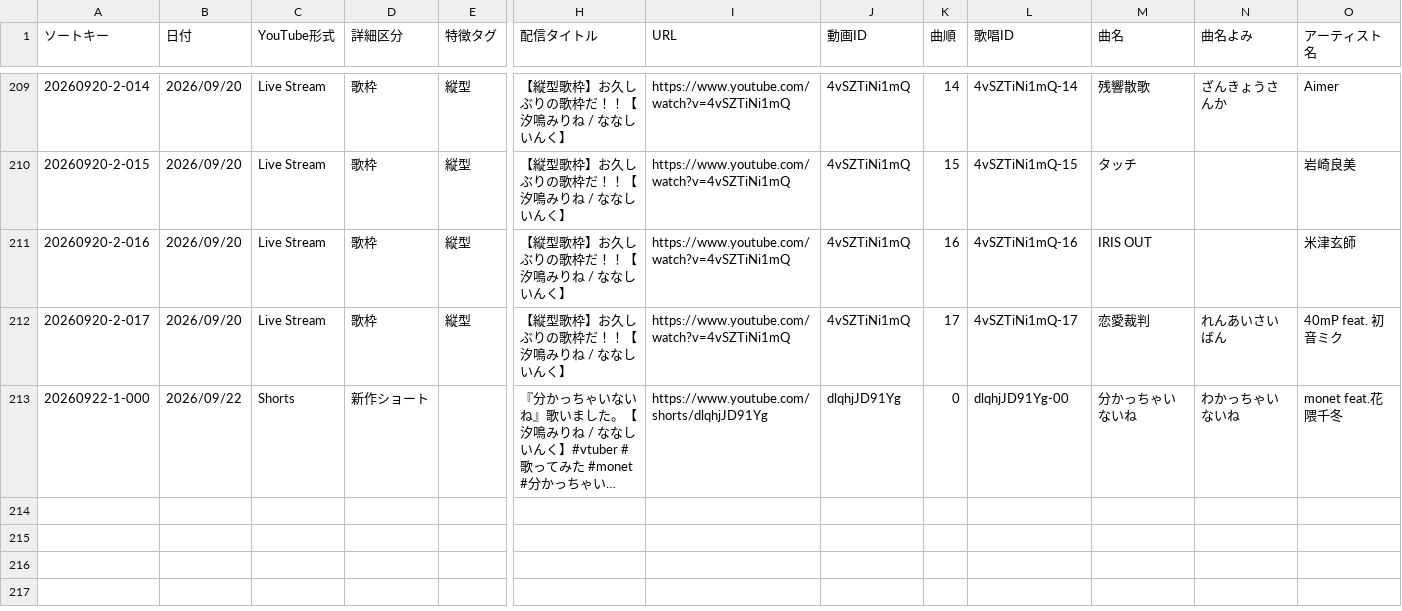
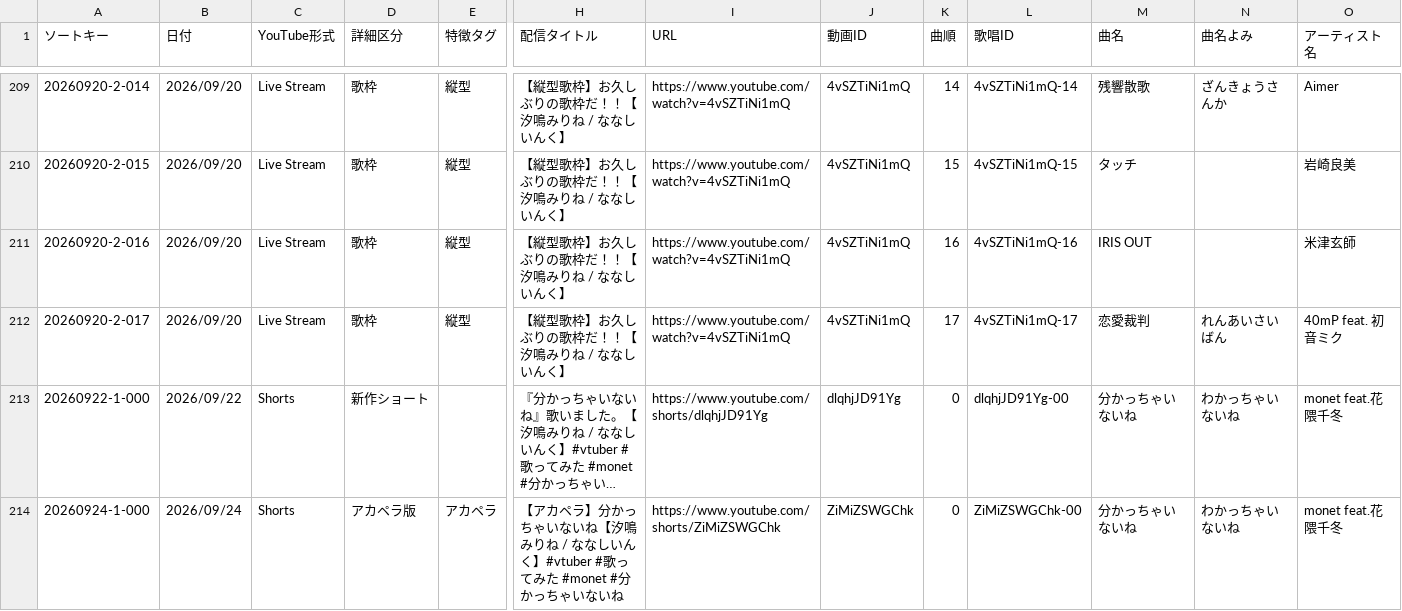
Before and after one commit to pollux1246/mirine-song-list, a CSV file: mirine_list.csv, drawn as a sheet; only a part is shown, gaps mark what is left out; long unchanged cells end in …; rows hold the shown columns only; the diff names each change by its address in the sheet, - before the commit and + after, or states it on an @@ line.

Commit message:
Update CSV data

```diff
--- a/mirine_list.csv
+++ b/mirine_list.csv
+row 214: 20260924-1-000 | 2026/09/24 | Shorts | アカペラ版 | アカペラ | 【アカペラ】分かっちゃいないね【汐鳴みりね / ななしいんく】#vtuber #歌ってみた #monet #分かっちゃいないね | https://www.youtube.com/shorts/ZiMiZSWGChk | ZiMiZSWGChk | 0 | ZiMiZSWGChk-00 | 分かっちゃいないね | わかっちゃいないね | monet feat.花隈千冬
```
